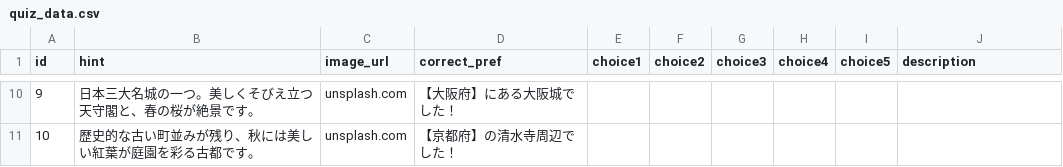
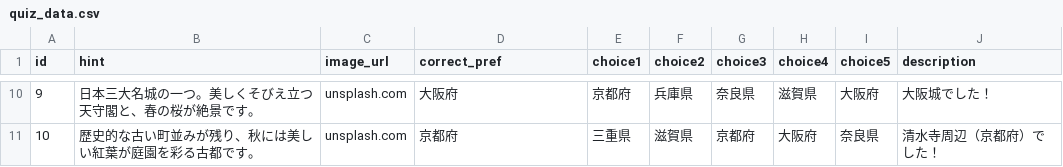
Before and after one commit to kurodai290/app12.py, a CSV file: quiz_data.csv, drawn as a sheet; only a part is shown, gaps mark what is left out; the diff covers the shown part only.

```diff
--- a/quiz_data.csv
+++ b/quiz_data.csv
@@ -10,2 +10,2 @@ id,hint,image_url,correct_pref,choice1,choice2,choice3,choice4,choice5,descripti
-9,日本三大名城の一つ。美しくそびえ立つ天守閣と、春の桜が絶景です。,unsplash.com,【大阪府】にある大阪城でした！
-10,歴史的な古い町並みが残り、秋には美しい紅葉が庭園を彩る古都です。,unsplash.com,【京都府】の清水寺周辺でした！
+9,日本三大名城の一つ。美しくそびえ立つ天守閣と、春の桜が絶景です。,"unsplash.com",大阪府,京都府,兵庫県,奈良県,滋賀県,大阪府,大阪城でした！
+10,歴史的な古い町並みが残り、秋には美しい紅葉が庭園を彩る古都です。,"unsplash.com",京都府,三重県,滋賀県,京都府,大阪府,奈良県,清水寺周辺（京都府）でした！
```
Also changed, not shown: 57 edited cells elsewhere in this file.
